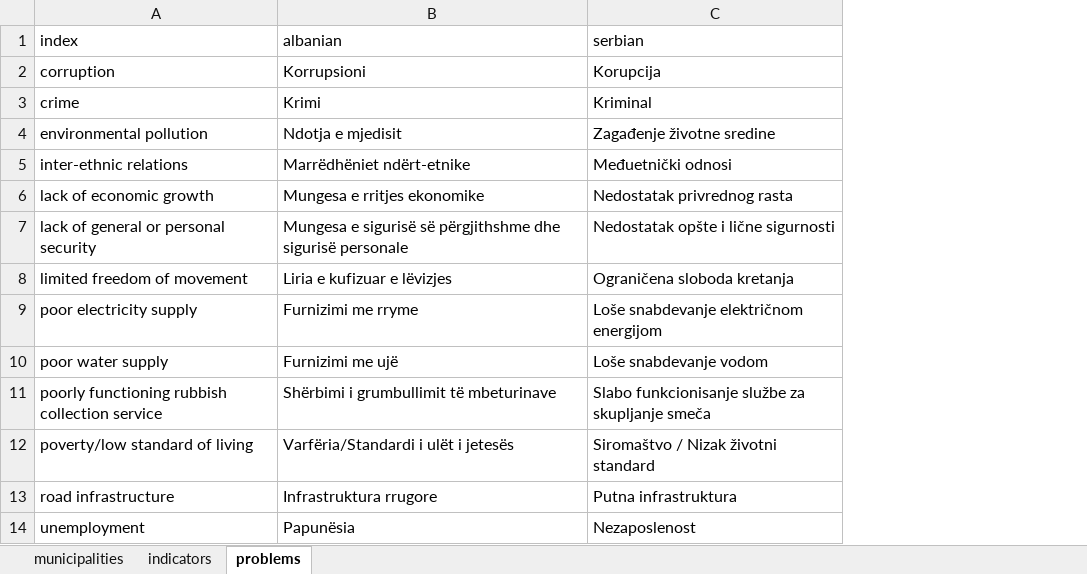
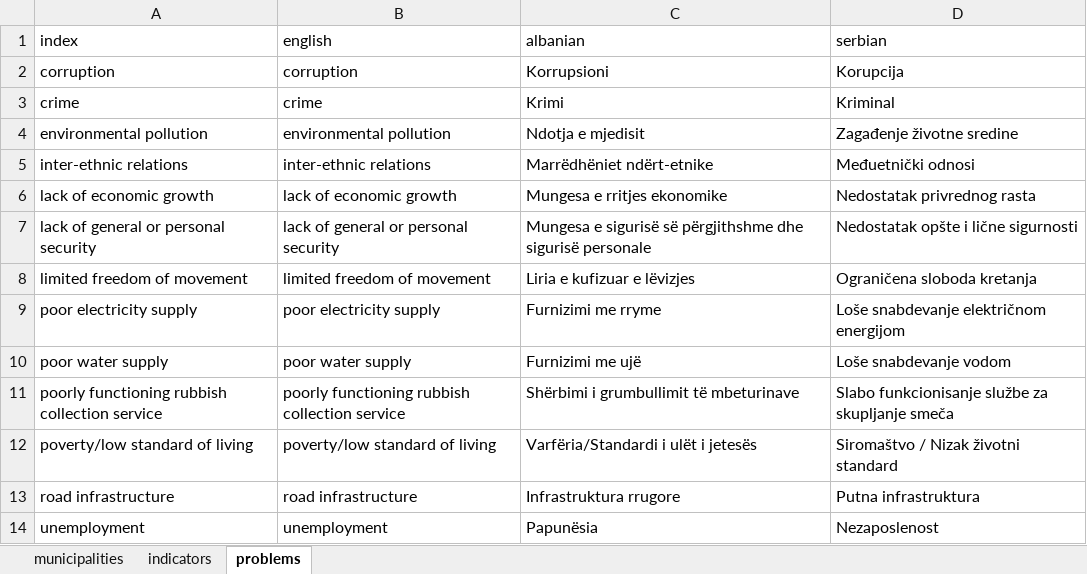
Before and after one commit to opendatakosovo/UNKT-MDG-visualizer, an Excel workbook: data/standard_lists/whitelist.xlsx, sheet problems, drawn as a sheet; values as stored, in another font and other column widths than the file's, no borders; the diff names each change by its address in the sheet, - before the commit and + after, or states it on an @@ line.

Commit message:
English version

```diff
--- a/data/standard_lists/whitelist.xlsx (sheet problems)
+++ b/data/standard_lists/whitelist.xlsx (sheet problems)
+column B (english), rows 2-14: corruption | crime | environmental pollution | inter-ethnic relations | lack of economic growth | lack of general or personal security | limited freedom of movement | poor electricity supply | poor water supply | poorly functioning rubbish collection service | poverty/low standard of living | road infrastructure | unemployment
```
Also changed, not shown: sheet municipalities, sheet indicators, 6 other files.
